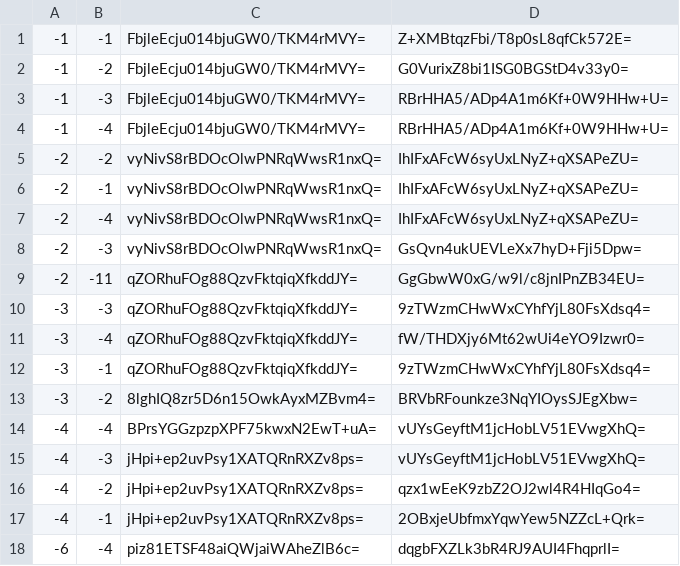
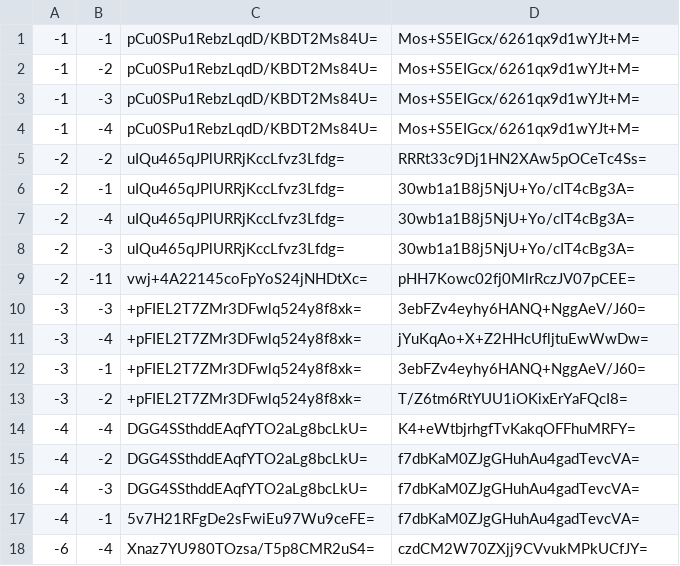
Before and after one commit to johnyreed8-max/forever-reeds-stats, a CSV file: mapa/tiles/zoom.-2/metadata/k.-1.-1.csv, drawn as a sheet.

```diff
--- a/mapa/tiles/zoom.-2/metadata/k.-1.-1.csv
+++ b/mapa/tiles/zoom.-2/metadata/k.-1.-1.csv
@@ -1,18 +1,18 @@
--1,-1,FbjleEcju014bjuGW0/TKM4rMVY=,Z+XMBtqzFbi/T8p0sL8qfCk572E=
--1,-2,FbjleEcju014bjuGW0/TKM4rMVY=,G0VurixZ8bi1ISG0BGStD4v33y0=
--1,-3,FbjleEcju014bjuGW0/TKM4rMVY=,RBrHHA5/ADp4A1m6Kf+0W9HHw+U=
--1,-4,FbjleEcju014bjuGW0/TKM4rMVY=,RBrHHA5/ADp4A1m6Kf+0W9HHw+U=
--2,-2,vyNivS8rBDOcOlwPNRqWwsR1nxQ=,IhIFxAFcW6syUxLNyZ+qXSAPeZU=
--2,-1,vyNivS8rBDOcOlwPNRqWwsR1nxQ=,IhIFxAFcW6syUxLNyZ+qXSAPeZU=
--2,-4,vyNivS8rBDOcOlwPNRqWwsR1nxQ=,IhIFxAFcW6syUxLNyZ+qXSAPeZU=
--2,-3,vyNivS8rBDOcOlwPNRqWwsR1nxQ=,GsQvn4ukUEVLeXx7hyD+Fji5Dpw=
--2,-11,qZORhuFOg88QzvFktqiqXfkddJY=,GgGbwW0xG/w9l/c8jnIPnZB34EU=
--3,-3,qZORhuFOg88QzvFktqiqXfkddJY=,9zTWzmCHwWxCYhfYjL80FsXdsq4=
--3,-4,qZORhuFOg88QzvFktqiqXfkddJY=,fW/THDXjy6Mt62wUi4eYO9Izwr0=
--3,-1,qZORhuFOg88QzvFktqiqXfkddJY=,9zTWzmCHwWxCYhfYjL80FsXdsq4=
--3,-2,8lghIQ8zr5D6n15OwkAyxMZBvm4=,BRVbRFounkze3NqYIOysSJEgXbw=
--4,-4,BPrsYGGzpzpXPF75kwxN2EwT+uA=,vUYsGeyftM1jcHobLV51EVwgXhQ=
--4,-3,jHpi+ep2uvPsy1XATQRnRXZv8ps=,vUYsGeyftM1jcHobLV51EVwgXhQ=
--4,-2,jHpi+ep2uvPsy1XATQRnRXZv8ps=,qzx1wEeK9zbZ2OJ2wl4R4HIqGo4=
--4,-1,jHpi+ep2uvPsy1XATQRnRXZv8ps=,2OBxjeUbfmxYqwYew5NZZcL+Qrk=
--6,-4,piz81ETSF48aiQWjaiWAheZlB6c=,dqgbFXZLk3bR4RJ9AUI4FhqprlI=
+-1,-1,pCu0SPu1RebzLqdD/KBDT2Ms84U=,Mos+S5EIGcx/6261qx9d1wYJt+M=
+-1,-2,pCu0SPu1RebzLqdD/KBDT2Ms84U=,Mos+S5EIGcx/6261qx9d1wYJt+M=
+-1,-3,pCu0SPu1RebzLqdD/KBDT2Ms84U=,Mos+S5EIGcx/6261qx9d1wYJt+M=
+-1,-4,pCu0SPu1RebzLqdD/KBDT2Ms84U=,Mos+S5EIGcx/6261qx9d1wYJt+M=
+-2,-2,uIQu465qJPlURRjKccLfvz3Lfdg=,RRRt33c9Dj1HN2XAw5pOCeTc4Ss=
+-2,-1,uIQu465qJPlURRjKccLfvz3Lfdg=,30wb1a1B8j5NjU+Yo/cIT4cBg3A=
+-2,-4,uIQu465qJPlURRjKccLfvz3Lfdg=,30wb1a1B8j5NjU+Yo/cIT4cBg3A=
+-2,-3,uIQu465qJPlURRjKccLfvz3Lfdg=,30wb1a1B8j5NjU+Yo/cIT4cBg3A=
+-2,-11,vwj+4A22145coFpYoS24jNHDtXc=,pHH7Kowc02fj0MlrRczJV07pCEE=
+-3,-3,+pFIEL2T7ZMr3DFwlq524y8f8xk=,3ebFZv4eyhy6HANQ+NggAeV/J60=
+-3,-4,+pFIEL2T7ZMr3DFwlq524y8f8xk=,jYuKqAo+X+Z2HHcUfljtuEwWwDw=
+-3,-1,+pFIEL2T7ZMr3DFwlq524y8f8xk=,3ebFZv4eyhy6HANQ+NggAeV/J60=
+-3,-2,+pFIEL2T7ZMr3DFwlq524y8f8xk=,T/Z6tm6RtYUU1iOKixErYaFQcI8=
+-4,-4,DGG4SSthddEAqfYTO2aLg8bcLkU=,K4+eWtbjrhgfTvKakqOFFhuMRFY=
+-4,-2,DGG4SSthddEAqfYTO2aLg8bcLkU=,f7dbKaM0ZJgGHuhAu4gadTevcVA=
+-4,-3,DGG4SSthddEAqfYTO2aLg8bcLkU=,f7dbKaM0ZJgGHuhAu4gadTevcVA=
+-4,-1,5v7H21RFgDe2sFwiEu97Wu9ceFE=,f7dbKaM0ZJgGHuhAu4gadTevcVA=
+-6,-4,Xnaz7YU980TOzsa/T5p8CMR2uS4=,czdCM2W70ZXjj9CVvukMPkUCfJY=
```
Also changed, not shown: mapa/tiles/zoom.-1/metadata/k.-1.-1.csv, mapa/tiles/zoom.-1/metadata/k.-1.0.csv, 29 other files.
